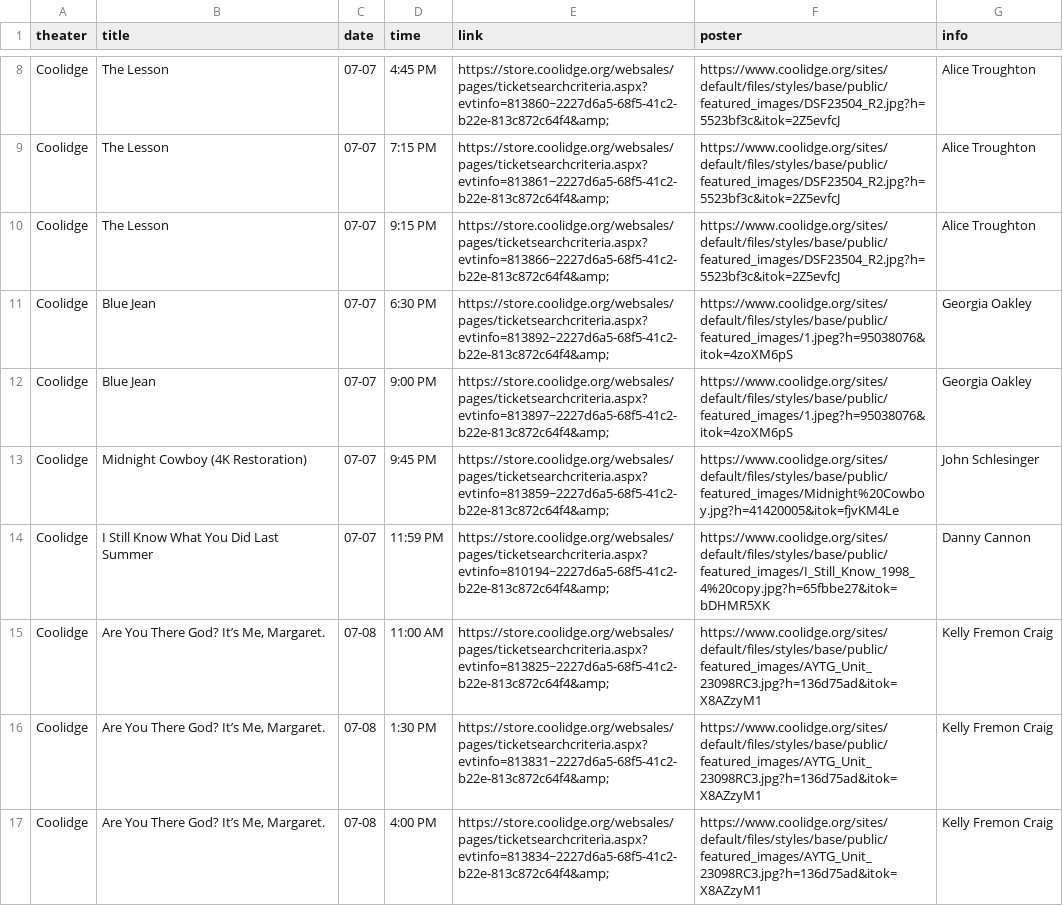
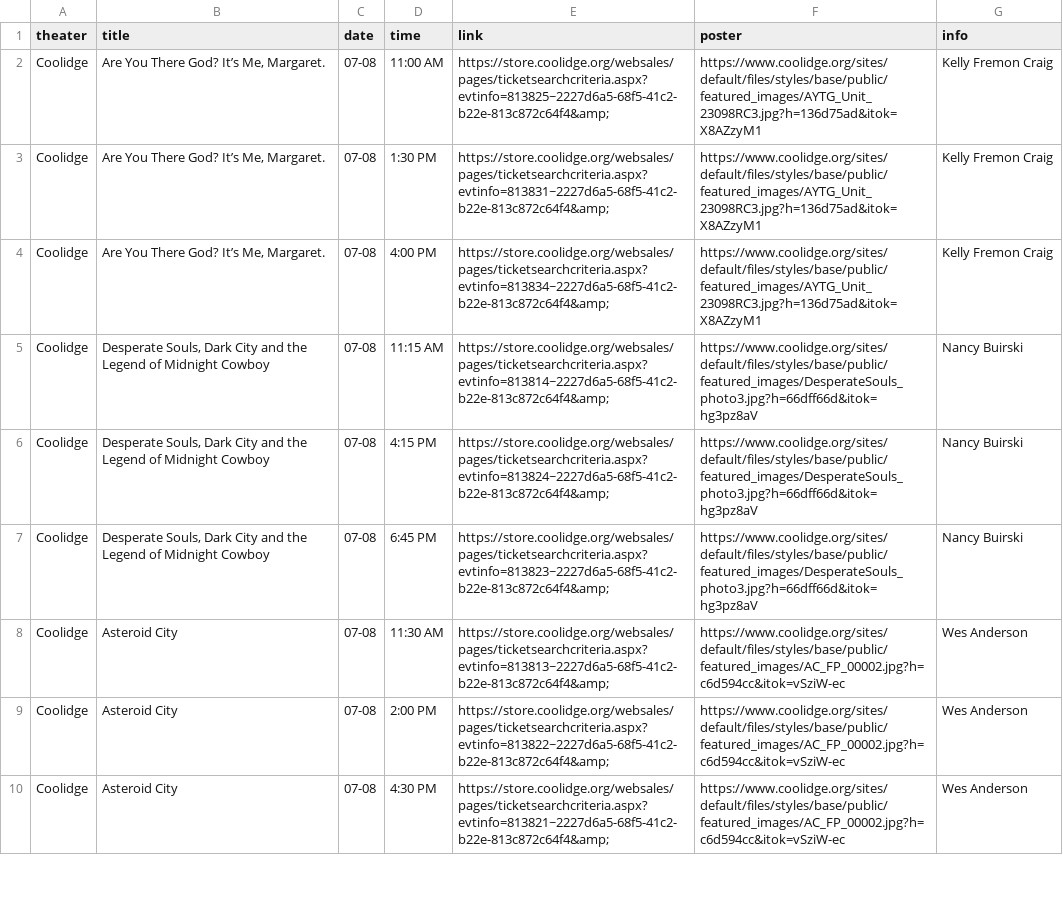
Before and after one commit to cgumb/movie_showtimes, a CSV file: data/coolidge.csv, drawn as a sheet; only a part is shown, gaps mark what is left out; the shorter side is filled out with more unchanged rows; the diff covers the shown part only; the diff names each change by its address in the sheet, - before the commit and + after, or states it on an @@ line.

```diff
--- a/data/coolidge.csv
+++ b/data/coolidge.csv
-row 8: Coolidge | The Lesson | 07-07 | 4:45 PM | https://store.coolidge.org/websales/pages/ticketsearchcriteria.aspx?evtinfo=813860~2227d6a5-68f5-41c2-b22e-813c872c64f4&amp; | https://www.coolidge.org/sites/default/files/styles/base/public/featured_images/DSF23504_R2.jpg?h=5523bf3c&itok=2Z5evfcJ | Alice Troughton
-row 9: Coolidge | The Lesson | 07-07 | 7:15 PM | https://store.coolidge.org/websales/pages/ticketsearchcriteria.aspx?evtinfo=813861~2227d6a5-68f5-41c2-b22e-813c872c64f4&amp; | https://www.coolidge.org/sites/default/files/styles/base/public/featured_images/DSF23504_R2.jpg?h=5523bf3c&itok=2Z5evfcJ | Alice Troughton
-row 10: Coolidge | The Lesson | 07-07 | 9:15 PM | https://store.coolidge.org/websales/pages/ticketsearchcriteria.aspx?evtinfo=813866~2227d6a5-68f5-41c2-b22e-813c872c64f4&amp; | https://www.coolidge.org/sites/default/files/styles/base/public/featured_images/DSF23504_R2.jpg?h=5523bf3c&itok=2Z5evfcJ | Alice Troughton
-row 11: Coolidge | Blue Jean | 07-07 | 6:30 PM | https://store.coolidge.org/websales/pages/ticketsearchcriteria.aspx?evtinfo=813892~2227d6a5-68f5-41c2-b22e-813c872c64f4&amp; | https://www.coolidge.org/sites/default/files/styles/base/public/featured_images/1.jpeg?h=95038076&itok=4zoXM6pS | Georgia Oakley
-row 12: Coolidge | Blue Jean | 07-07 | 9:00 PM | https://store.coolidge.org/websales/pages/ticketsearchcriteria.aspx?evtinfo=813897~2227d6a5-68f5-41c2-b22e-813c872c64f4&amp; | https://www.coolidge.org/sites/default/files/styles/base/public/featured_images/1.jpeg?h=95038076&itok=4zoXM6pS | Georgia Oakley
-row 13: Coolidge | Midnight Cowboy (4K Restoration) | 07-07 | 9:45 PM | https://store.coolidge.org/websales/pages/ticketsearchcriteria.aspx?evtinfo=813859~2227d6a5-68f5-41c2-b22e-813c872c64f4&amp; | https://www.coolidge.org/sites/default/files/styles/base/public/featured_images/Midnight%20Cowboy.jpg?h=41420005&itok=fjvKM4Le | John Schlesinger
-row 14: Coolidge | I Still Know What You Did Last Summer | 07-07 | 11:59 PM | https://store.coolidge.org/websales/pages/ticketsearchcriteria.aspx?evtinfo=810194~2227d6a5-68f5-41c2-b22e-813c872c64f4&amp; | https://www.coolidge.org/sites/default/files/styles/base/public/featured_images/I_Still_Know_1998_4%20copy.jpg?h=65fbbe27&itok=bDHMR5XK | Danny Cannon
```
Also changed, not shown: 6 removed rows elsewhere in this file, data/brattle.csv, data/rt.csv, 2 other files.
